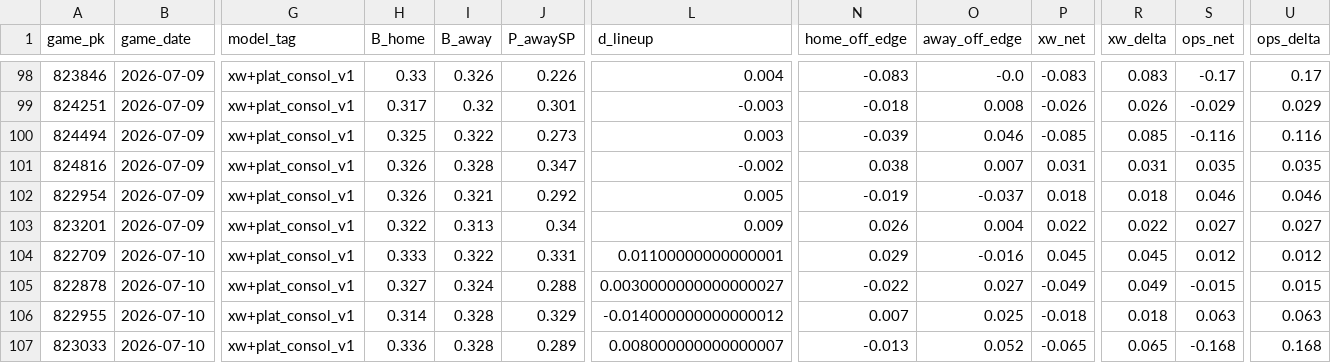
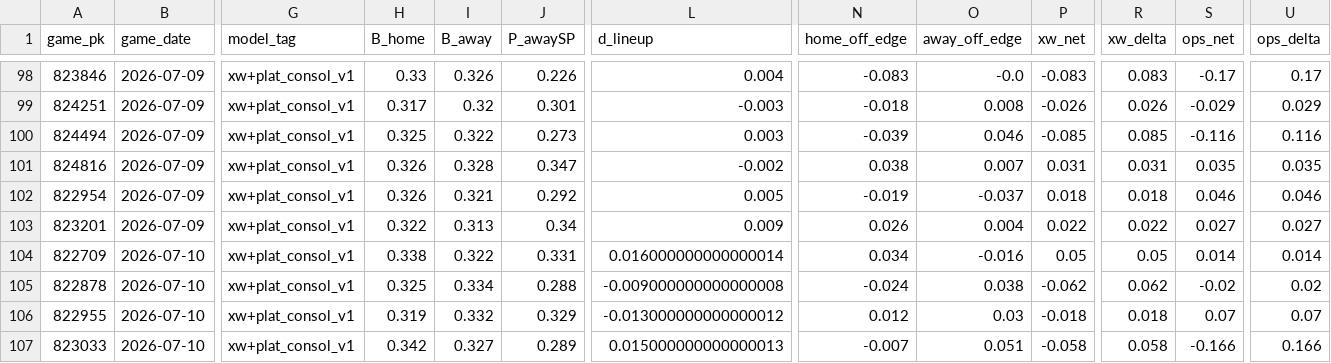
Before and after one commit to Dave356w/sports-display-renderer, a CSV file: data/mlb_lean_ledger.csv, drawn as a sheet; only a part is shown, gaps mark what is left out; the diff covers the shown part only; the diff names each change by its address in the sheet, - before the commit and + after, or states it on an @@ line.

```diff
--- a/data/mlb_lean_ledger.csv
+++ b/data/mlb_lean_ledger.csv
-H104 (B_home): 0.333
+H104 (B_home): 0.338
-L104 (d_lineup): 0.01100000000000001
+L104 (d_lineup): 0.016000000000000014
-N104 (home_off_edge): 0.029
+N104 (home_off_edge): 0.034
-P104 (xw_net): 0.045
+P104 (xw_net): 0.05
-R104 (xw_delta): 0.045
+R104 (xw_delta): 0.05
-S104 (ops_net): 0.012
+S104 (ops_net): 0.014
-U104 (ops_delta): 0.012
+U104 (ops_delta): 0.014
-H105 (B_home): 0.327
+H105 (B_home): 0.325
-I105 (B_away): 0.324
+I105 (B_away): 0.334
-L105 (d_lineup): 0.0030000000000000027
+L105 (d_lineup): -0.009000000000000008
-N105 (home_off_edge): -0.022
+N105 (home_off_edge): -0.024
-O105 (away_off_edge): 0.027
+O105 (away_off_edge): 0.038
-P105 (xw_net): -0.049
+P105 (xw_net): -0.062
-R105 (xw_delta): 0.049
+R105 (xw_delta): 0.062
-S105 (ops_net): -0.015
+S105 (ops_net): -0.02
-U105 (ops_delta): 0.015
+U105 (ops_delta): 0.02
-H106 (B_home): 0.314
+H106 (B_home): 0.319
-I106 (B_away): 0.328
+I106 (B_away): 0.332
-L106 (d_lineup): -0.014000000000000012
+L106 (d_lineup): -0.013000000000000012
-N106 (home_off_edge): 0.007
+N106 (home_off_edge): 0.012
-O106 (away_off_edge): 0.025
+O106 (away_off_edge): 0.03
-S106 (ops_net): 0.063
+S106 (ops_net): 0.07
-U106 (ops_delta): 0.063
+U106 (ops_delta): 0.07
-H107 (B_home): 0.336
+H107 (B_home): 0.342
-I107 (B_away): 0.328
+I107 (B_away): 0.327
-L107 (d_lineup): 0.008000000000000007
+L107 (d_lineup): 0.015000000000000013
-N107 (home_off_edge): -0.013
+N107 (home_off_edge): -0.007
-O107 (away_off_edge): 0.052
+O107 (away_off_edge): 0.051
-P107 (xw_net): -0.065
+P107 (xw_net): -0.058
-R107 (xw_delta): 0.065
+R107 (xw_delta): 0.058
-S107 (ops_net): -0.168
+S107 (ops_net): -0.166
-U107 (ops_delta): 0.168
+U107 (ops_delta): 0.166
```
Also changed, not shown: 89 edited cells elsewhere in this file, data/leans_2026-07-10_pl.csv, data/leans_2026-07-10_xw.csv.
